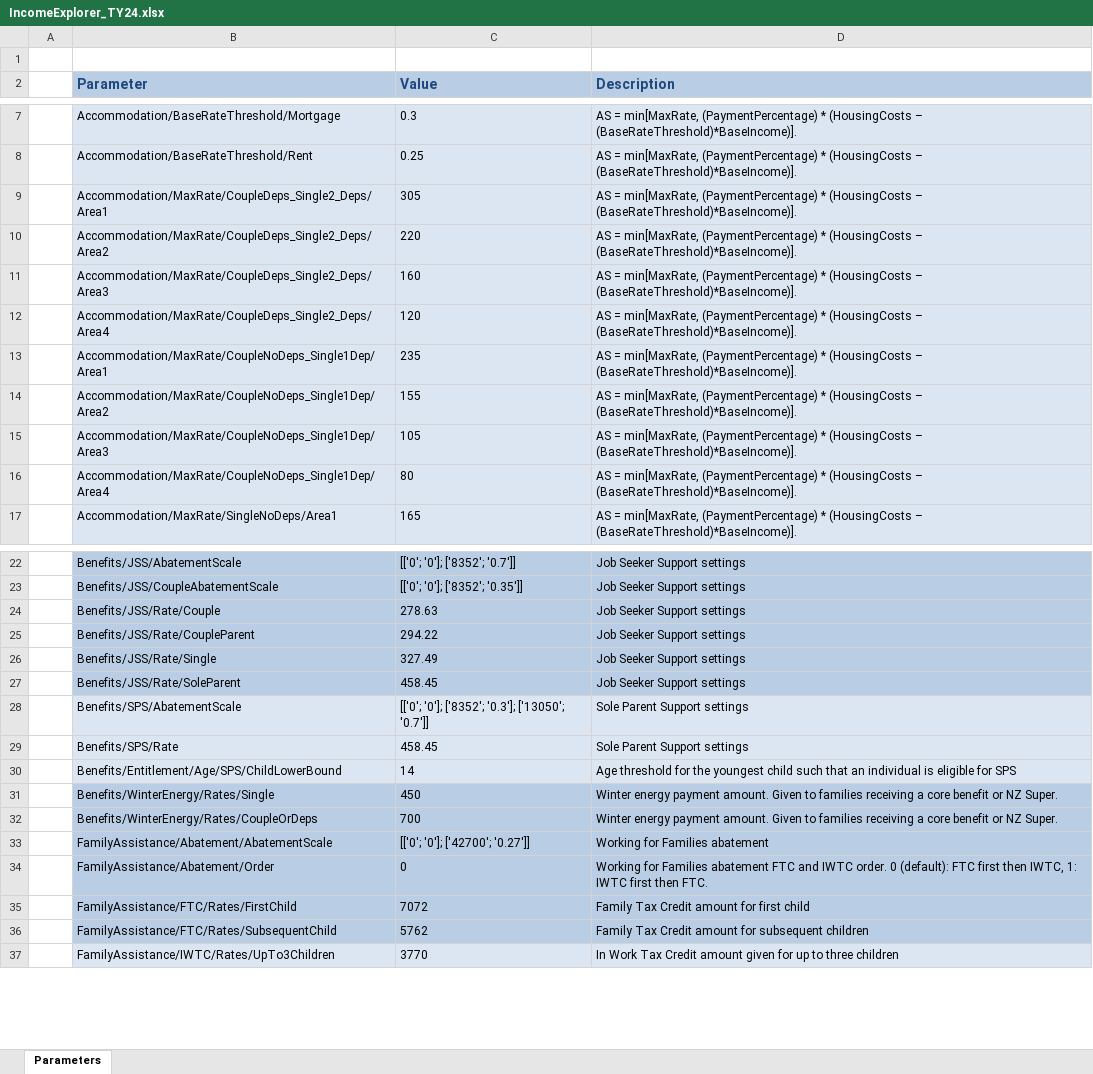
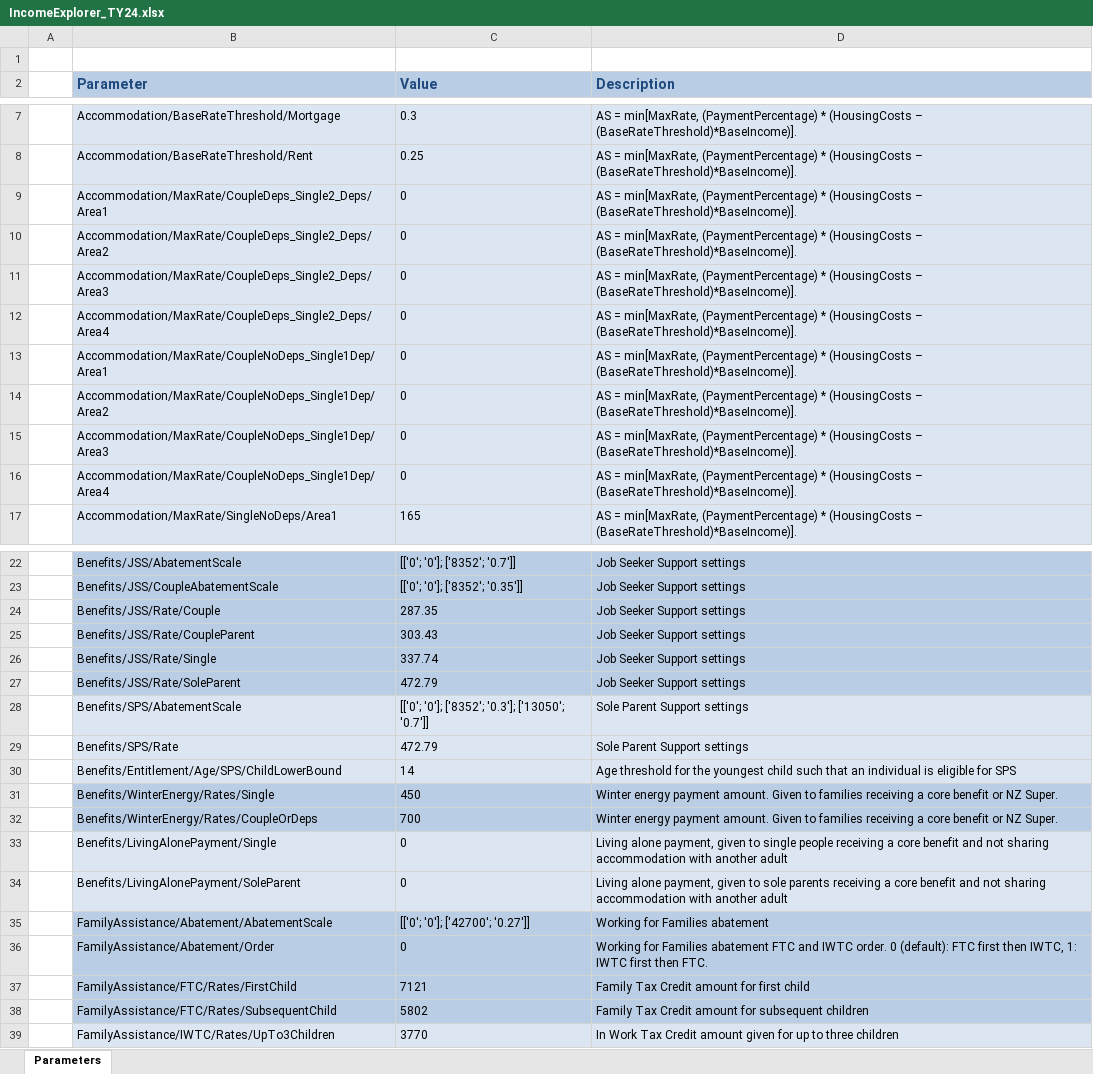
Before and after one commit to Treasury-Analytics-and-Insights/IncomeExplorer, an Excel workbook: inst/MFTC_calculator/App_Parameters/IncomeExplorer_TY24.xlsx, sheet Parameters, drawn as a sheet; only a part is shown, gaps mark what is left out; values as stored, in another font and other column widths than the file's, no borders; addresses are those after the commit; the diff covers the shown part only; the diff names each change by its address in the sheet, - before the commit and + after, or states it on an @@ line.

```diff
--- a/inst/MFTC_calculator/App_Parameters/IncomeExplorer_TY24.xlsx (sheet Parameters)
+++ b/inst/MFTC_calculator/App_Parameters/IncomeExplorer_TY24.xlsx (sheet Parameters)
-C9 (Value): 305
+C9 (Value): 0
-C10 (Value): 220
+C10 (Value): 0
-C11 (Value): 160
+C11 (Value): 0
-C12 (Value): 120
+C12 (Value): 0
-C13 (Value): 235
+C13 (Value): 0
-C14 (Value): 155
+C14 (Value): 0
-C15 (Value): 105
+C15 (Value): 0
-C16 (Value): 80
+C16 (Value): 0
-C24 (Value): 278.63
+C24 (Value): 287.35
-C25 (Value): 294.22
+C25 (Value): 303.43
-C26 (Value): 327.49
+C26 (Value): 337.74
-C27 (Value): 458.45
+C27 (Value): 472.79
-C29 (Value): 458.45
+C29 (Value): 472.79
+row 33:  | Benefits/LivingAlonePayment/Single | 0 | Living alone payment, given to single people receiving a core benefit and not sharing accommodation with another adult
+row 34:  | Benefits/LivingAlonePayment/SoleParent | 0 | Living alone payment, given to sole parents receiving a core benefit and not sharing accommodation with another adult
-C37 (Value): 7072
+C37 (Value): 7121
-C38 (Value): 5762
+C38 (Value): 5802
```
Also changed, not shown: 3 added rows and 5 edited cells elsewhere in this sheet, inst/MFTC_calculator/App_Parameters/IncomeExplorer_TY14.xlsx, inst/MFTC_calculator/App_Parameters/IncomeExplorer_TY15.xlsx, 11 other files.
